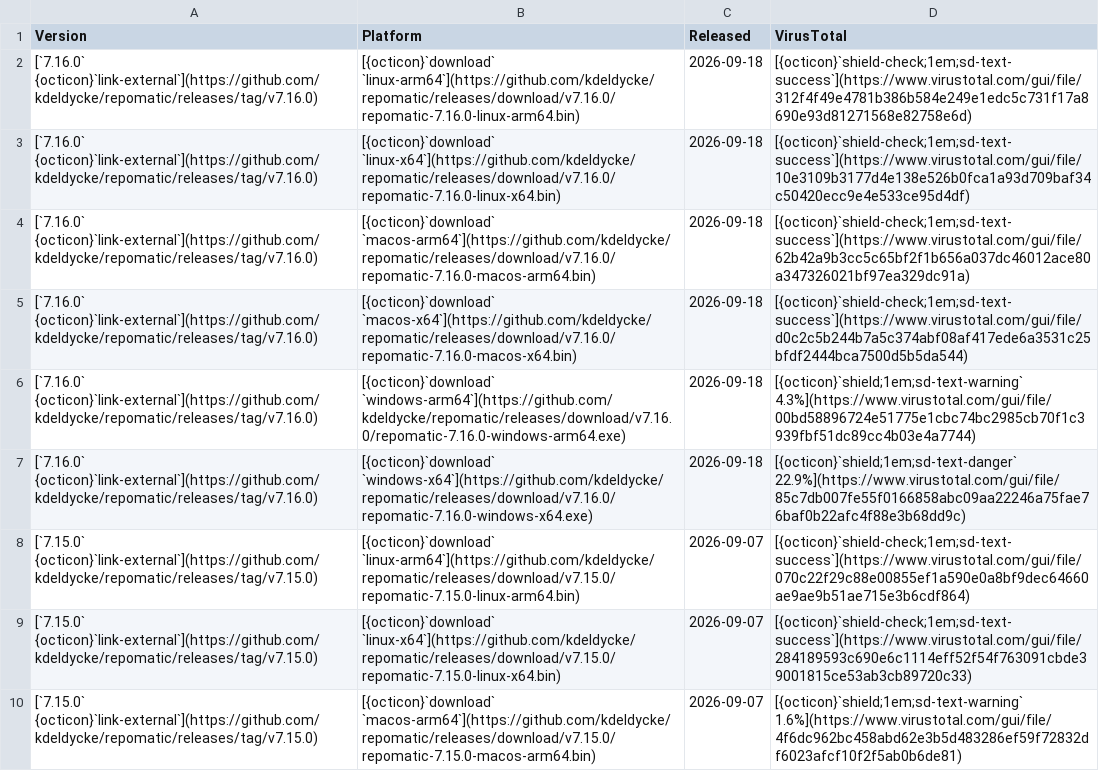
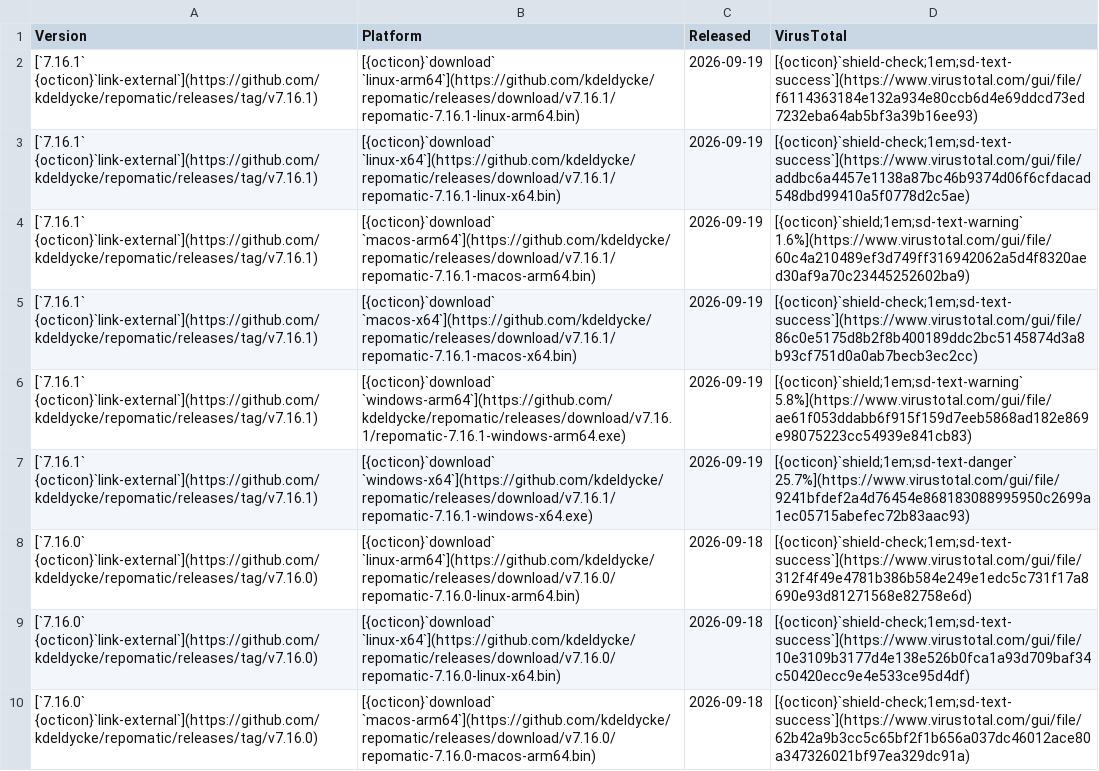
Before and after one commit to kdeldycke/repomatic, a CSV file: docs/assets/binaries.csv, drawn as a sheet; only a part is shown; the shorter side is filled out with more unchanged rows.

```diff
--- a/docs/assets/binaries.csv
+++ b/docs/assets/binaries.csv
@@ -1,2 +1,8 @@
 Version,Platform,Released,VirusTotal
+[`7.16.1` {octicon}`link-external`](https://github.com/kdeldycke/repomatic/releases/tag/v7.16.1),[{octicon}`download` `linux-arm64`](https://github.com/kdeldycke/repomatic/releases/download/v7.16.1/repomatic-7.16.1-linux-arm64.bin),2026-09-19,[{octicon}`shield-check;1em;sd-text-success`](https://www.virustotal.com/gui/file/f6114363184e132a934e80ccb6d4e69ddcd73ed7232eba64ab5bf3a39b16ee93)
+[`7.16.1` {octicon}`link-external`](https://github.com/kdeldycke/repomatic/releases/tag/v7.16.1),[{octicon}`download` `linux-x64`](https://github.com/kdeldycke/repomatic/releases/download/v7.16.1/repomatic-7.16.1-linux-x64.bin),2026-09-19,[{octicon}`shield-check;1em;sd-text-success`](https://www.virustotal.com/gui/file/addbc6a4457e1138a87bc46b9374d06f6cfdacad548dbd99410a5f0778d2c5ae)
+[`7.16.1` {octicon}`link-external`](https://github.com/kdeldycke/repomatic/releases/tag/v7.16.1),[{octicon}`download` `macos-arm64`](https://github.com/kdeldycke/repomatic/releases/download/v7.16.1/repomatic-7.16.1-macos-arm64.bin),2026-09-19,[{octicon}`shield;1em;sd-text-warning` 1.6%](https://www.virustotal.com/gui/file/60c4a210489ef3d749ff316942062a5d4f8320aed30af9a70c23445252602ba9)
+[`7.16.1` {octicon}`link-external`](https://github.com/kdeldycke/repomatic/releases/tag/v7.16.1),[{octicon}`download` `macos-x64`](https://github.com/kdeldycke/repomatic/releases/download/v7.16.1/repomatic-7.16.1-macos-x64.bin),2026-09-19,[{octicon}`shield-check;1em;sd-text-success`](https://www.virustotal.com/gui/file/86c0e5175d8b2f8b400189ddc2bc5145874d3a8b93cf751d0a0ab7becb3ec2cc)
+[`7.16.1` {octicon}`link-external`](https://github.com/kdeldycke/repomatic/releases/tag/v7.16.1),[{octicon}`download` `windows-arm64`](https://github.com/kdeldycke/repomatic/releases/download/v7.16.1/repomatic-7.16.1-windows-arm64.exe),2026-09-19,[{octicon}`shield;1em;sd-text-warning` 5.8%](https://www.virustotal.com/gui/file/ae61f053ddabb6f915f159d7eeb5868ad182e869e98075223cc54939e841cb83)
+[`7.16.1` {octicon}`link-external`](https://github.com/kdeldycke/repomatic/releases/tag/v7.16.1),[{octicon}`download` `windows-x64`](https://github.com/kdeldycke/repomatic/releases/download/v7.16.1/repomatic-7.16.1-windows-x64.exe),2026-09-19,[{octicon}`shield;1em;sd-text-danger` 25.7%](https://www.virustotal.com/gui/file/9241bfdef2a4d76454e868183088995950c2699a1ec05715abefec72b83aac93)
 [`7.16.0` {octicon}`link-external`](https://github.com/kdeldycke/repomatic/releases/tag/v7.16.0),[{octicon}`download` `linux-arm64`](https://github.com/kdeldycke/repomatic/releases/download/v7.16.0/repomatic-7.16.0-linux-arm64.bin),2026-09-18,[{octicon}`shield-check;1em;sd-text-success`](https://www.virustotal.com/gui/file/312f4f49e4781b386b584e249e1edc5c731f17a8690e93d81271568e82758e6d)
```
Also changed, not shown: docs/assets/virustotal-scans.csv, 1 other file.
